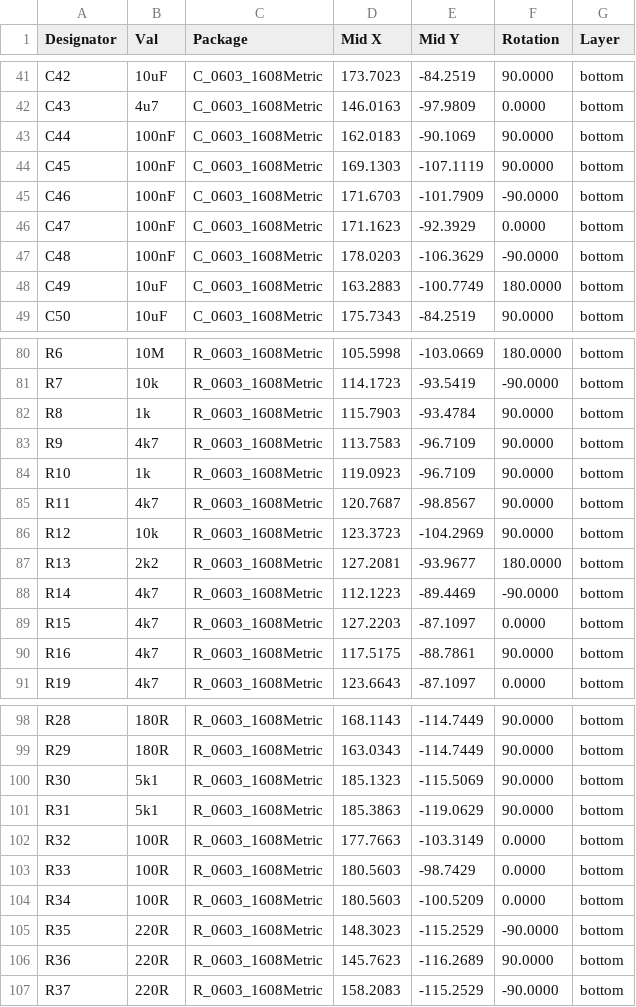
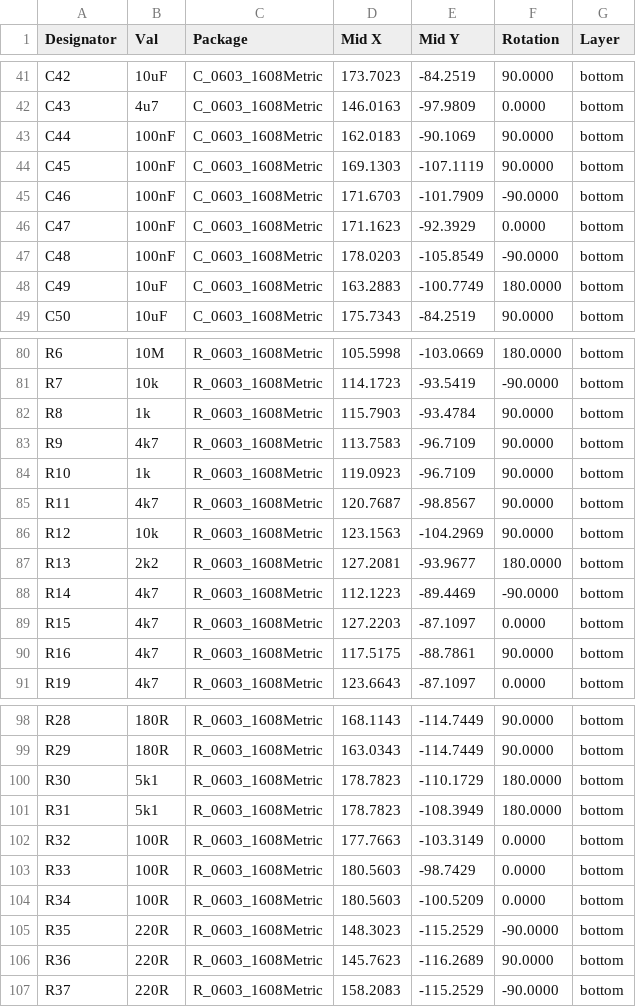
Before and after one commit to ust-modules/USTSIPIN02, a CSV file: hw/cam_profi/PnP/USTSIPIN02A_cpl.csv, drawn as a sheet; only a part is shown, gaps mark what is left out.

```diff
--- a/hw/cam_profi/PnP/USTSIPIN02A_cpl.csv
+++ b/hw/cam_profi/PnP/USTSIPIN02A_cpl.csv
@@ -46,3 +46,3 @@ Designator,Val,Package,Mid X,Mid Y,Rotation,Layer
 "C47","100nF","C_0603_1608Metric",171.1623,-92.3929,0.0000,bottom
-"C48","100nF","C_0603_1608Metric",178.0203,-106.3629,-90.0000,bottom
+"C48","100nF","C_0603_1608Metric",178.0203,-105.8549,-90.0000,bottom
 "C49","10uF","C_0603_1608Metric",163.2883,-100.7749,180.0000,bottom
@@ -85,3 +85,3 @@ Designator,Val,Package,Mid X,Mid Y,Rotation,Layer
 "R11","4k7","R_0603_1608Metric",120.7687,-98.8567,90.0000,bottom
-"R12","10k","R_0603_1608Metric",123.3723,-104.2969,90.0000,bottom
+"R12","10k","R_0603_1608Metric",123.1563,-104.2969,90.0000,bottom
 "R13","2k2","R_0603_1608Metric",127.2081,-93.9677,180.0000,bottom
@@ -99,4 +99,4 @@ Designator,Val,Package,Mid X,Mid Y,Rotation,Layer
 "R29","180R","R_0603_1608Metric",163.0343,-114.7449,90.0000,bottom
-"R30","5k1","R_0603_1608Metric",185.1323,-115.5069,90.0000,bottom
-"R31","5k1","R_0603_1608Metric",185.3863,-119.0629,90.0000,bottom
+"R30","5k1","R_0603_1608Metric",178.7823,-110.1729,180.0000,bottom
+"R31","5k1","R_0603_1608Metric",178.7823,-108.3949,180.0000,bottom
 "R32","100R","R_0603_1608Metric",177.7663,-103.3149,0.0000,bottom
```
Also changed, not shown: 37 other files.
